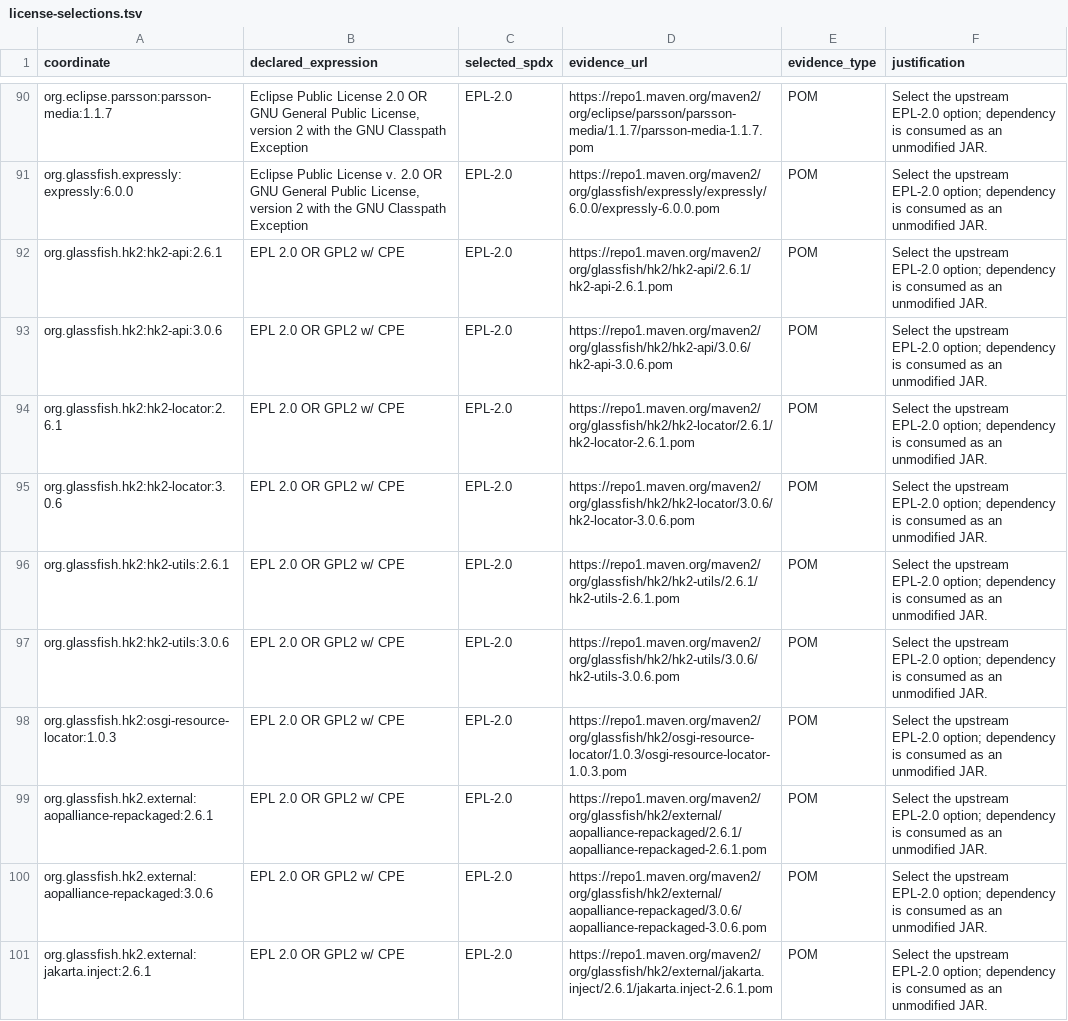
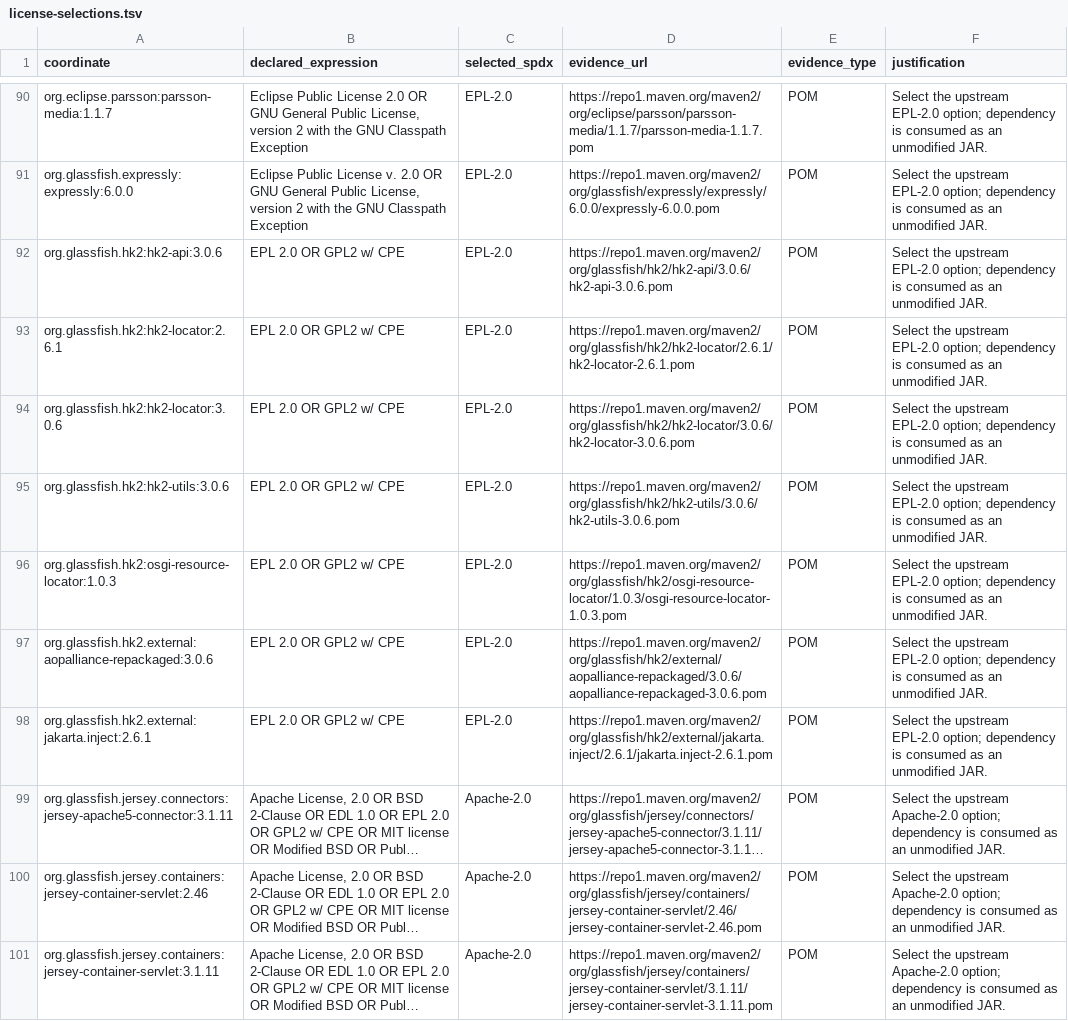
Before and after one commit to ddd-4-java/ddd4j, a TSV file: config/license-selections.tsv, drawn as a sheet; only a part is shown, gaps mark what is left out; the shorter side is filled out with more unchanged rows; long unchanged cells end in ….

Commit message:
fix: remove stale JDK 17 HK2 license selections

```diff
--- a/config/license-selections.tsv
+++ b/config/license-selections.tsv
@@ -91,3 +91,2 @@ org.eclipse.parsson:parsson-media:1.1.7	Eclipse Public License 2.0 OR GNU Genera
 org.glassfish.expressly:expressly:6.0.0	Eclipse Public License v. 2.0 OR GNU General Public License, version 2 with the GNU Classpath Exception	EPL-2.0	https://repo1.maven.org/maven2/org/glassfish/expressly/expressly/6.0.0/expressly-6.0.0.pom	POM	Select the upstream EPL-2.0 option; dependency is consumed as an unmodified JAR.
-org.glassfish.hk2:hk2-api:2.6.1	EPL 2.0 OR GPL2 w/ CPE	EPL-2.0	https://repo1.maven.org/maven2/org/glassfish/hk2/hk2-api/2.6.1/hk2-api-2.6.1.pom	POM	Select the upstream EPL-2.0 option; dependency is consumed as an unmodified JAR.
 org.glassfish.hk2:hk2-api:3.0.6	EPL 2.0 OR GPL2 w/ CPE	EPL-2.0	https://repo1.maven.org/maven2/org/glassfish/hk2/hk2-api/3.0.6/hk2-api-3.0.6.pom	POM	Select the upstream EPL-2.0 option; dependency is consumed as an unmodified JAR.
@@ -95,6 +94,4 @@ org.glassfish.hk2:hk2-locator:2.6.1	EPL 2.0 OR GPL2 w/ CPE	EPL-2.0	https://repo1
 org.glassfish.hk2:hk2-locator:3.0.6	EPL 2.0 OR GPL2 w/ CPE	EPL-2.0	https://repo1.maven.org/maven2/org/glassfish/hk2/hk2-locator/3.0.6/hk2-locator-3.0.6.pom	POM	Select the upstream EPL-2.0 option; dependency is consumed as an unmodified JAR.
-org.glassfish.hk2:hk2-utils:2.6.1	EPL 2.0 OR GPL2 w/ CPE	EPL-2.0	https://repo1.maven.org/maven2/org/glassfish/hk2/hk2-utils/2.6.1/hk2-utils-2.6.1.pom	POM	Select the upstream EPL-2.0 option; dependency is consumed as an unmodified JAR.
 org.glassfish.hk2:hk2-utils:3.0.6	EPL 2.0 OR GPL2 w/ CPE	EPL-2.0	https://repo1.maven.org/maven2/org/glassfish/hk2/hk2-utils/3.0.6/hk2-utils-3.0.6.pom	POM	Select the upstream EPL-2.0 option; dependency is consumed as an unmodified JAR.
 org.glassfish.hk2:osgi-resource-locator:1.0.3	EPL 2.0 OR GPL2 w/ CPE	EPL-2.0	https://repo1.maven.org/maven2/org/glassfish/hk2/osgi-resource-locator/1.0.3/osgi-resource-locator-1.0.3.pom	POM	Select the upstream EPL-2.0 option; dependency is consumed as an unmodified JAR.
-org.glassfish.hk2.external:aopalliance-repackaged:2.6.1	EPL 2.0 OR GPL2 w/ CPE	EPL-2.0	https://repo1.maven.org/maven2/org/glassfish/hk2/external/aopalliance-repackaged/2.6.1/aopalliance-repackaged-2.6.1.pom	POM	Select the upstream EPL-2.0 option; dependency is consumed as an unmodified JAR.
 org.glassfish.hk2.external:aopalliance-repackaged:3.0.6	EPL 2.0 OR GPL2 w/ CPE	EPL-2.0	https://repo1.maven.org/maven2/org/glassfish/hk2/external/aopalliance-repackaged/3.0.6/aopalliance-repackaged-3.0.6.pom	POM	Select the upstream EPL-2.0 option; dependency is consumed as an unmodified JAR.
```
